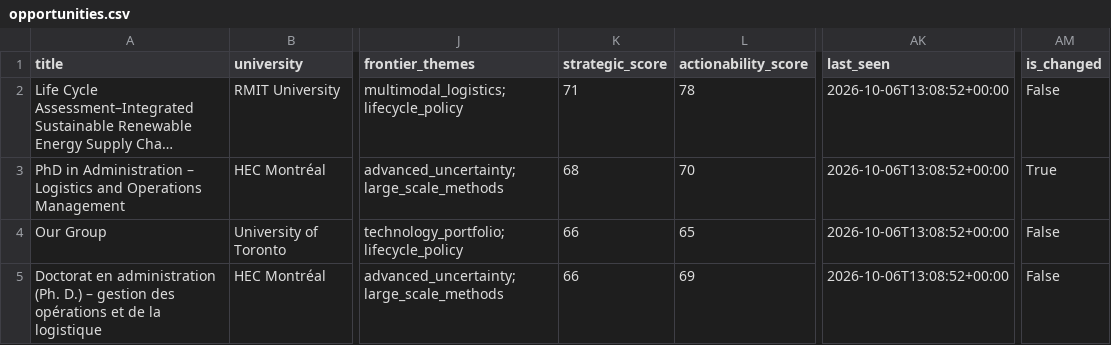
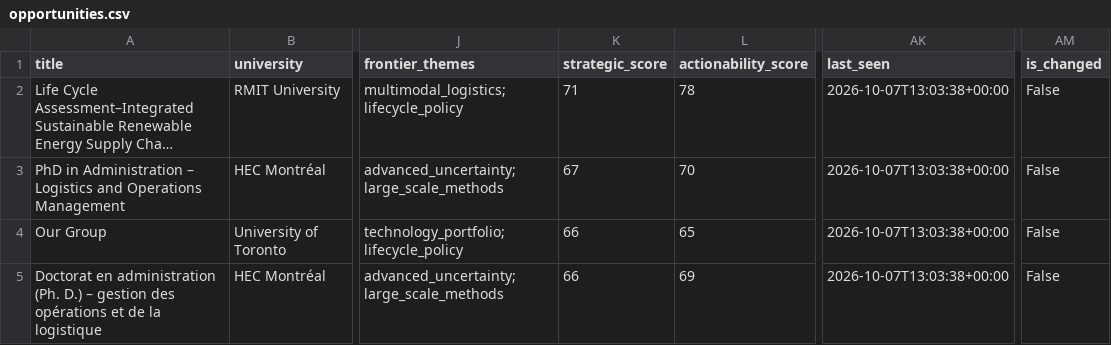
Before and after one commit to aminhosseini7/renewable-energy-phd-radar, a CSV file: reports/opportunities.csv, drawn as a sheet; only a part is shown, gaps mark what is left out; long unchanged cells end in …; the diff names each change by its address in the sheet, - before the commit and + after, or states it on an @@ line.

```diff
--- a/reports/opportunities.csv
+++ b/reports/opportunities.csv
-AK2:AK5 (last_seen): 2026-10-06T13:08:52+00:00
+AK2:AK5 (last_seen): 2026-10-07T13:03:38+00:00
-K3 (strategic_score): 68
+K3 (strategic_score): 67
-AM3 (is_changed): True
+AM3 (is_changed): False
```
Also changed, not shown: 9 other files.
